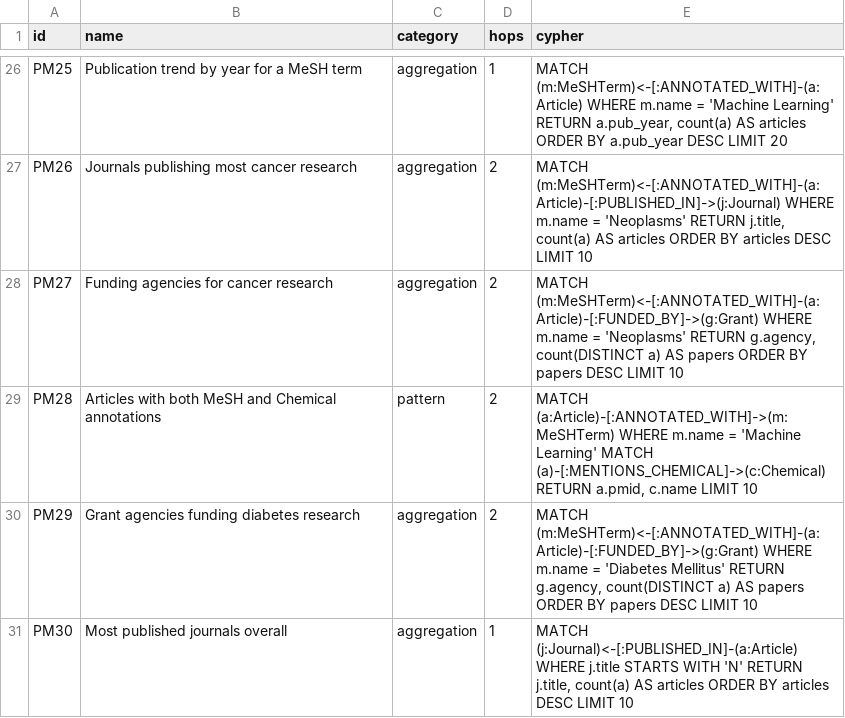
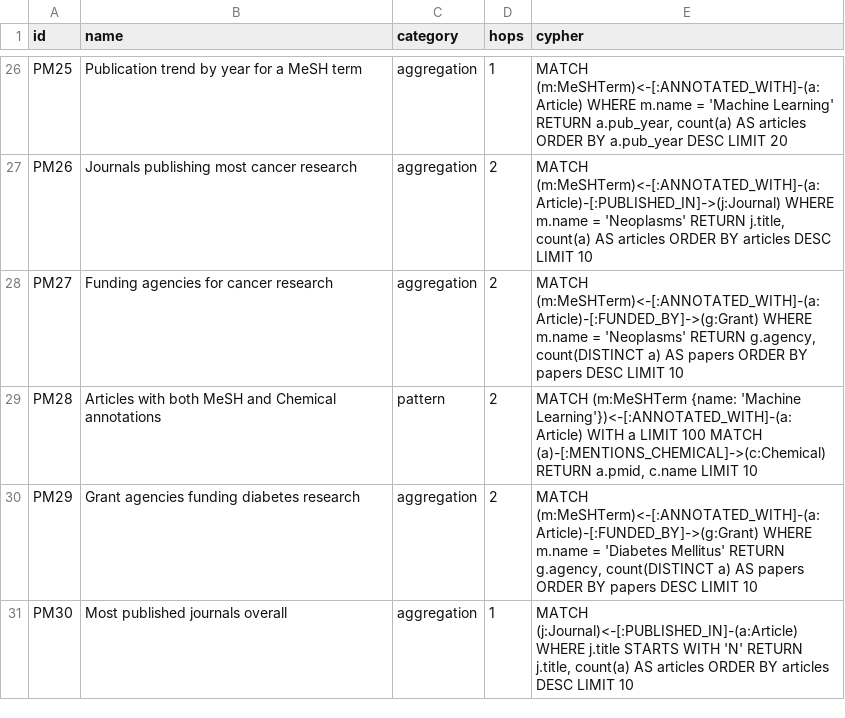
Before and after one commit to samyama-ai/samyama-graph-book, a CSV file: src/data/benchmark/pubmed-queries.csv, drawn as a sheet; only a part is shown, gaps mark what is left out.

```diff
--- a/src/data/benchmark/pubmed-queries.csv
+++ b/src/data/benchmark/pubmed-queries.csv
@@ -28,3 +28,3 @@ PM26,Journals publishing most cancer research,aggregation,2,"MATCH (m:MeSHTerm)<
 PM27,Funding agencies for cancer research,aggregation,2,"MATCH (m:MeSHTerm)<-[:ANNOTATED_WITH]-(a:Article)-[:FUNDED_BY]->(g:Grant) WHERE m.name = 'Neoplasms' RETURN g.agency, count(DISTINCT a) AS papers ORDER BY papers DESC LIMIT 10"
-PM28,Articles with both MeSH and Chemical annotations,pattern,2,"MATCH (a:Article)-[:ANNOTATED_WITH]->(m:MeSHTerm) WHERE m.name = 'Machine Learning' MATCH (a)-[:MENTIONS_CHEMICAL]->(c:Chemical) RETURN a.pmid, c.name LIMIT 10"
+PM28,Articles with both MeSH and Chemical annotations,pattern,2,"MATCH (m:MeSHTerm {name: 'Machine Learning'})<-[:ANNOTATED_WITH]-(a:Article) WITH a LIMIT 100 MATCH (a)-[:MENTIONS_CHEMICAL]->(c:Chemical) RETURN a.pmid, c.name LIMIT 10"
 PM29,Grant agencies funding diabetes research,aggregation,2,"MATCH (m:MeSHTerm)<-[:ANNOTATED_WITH]-(a:Article)-[:FUNDED_BY]->(g:Grant) WHERE m.name = 'Diabetes Mellitus' RETURN g.agency, count(DISTINCT a) AS papers ORDER BY papers DESC LIMIT 10"
```
Also changed, not shown: src/data/benchmark/clinical-trials-queries.csv, src/data/benchmark/expanded-queries.csv.
